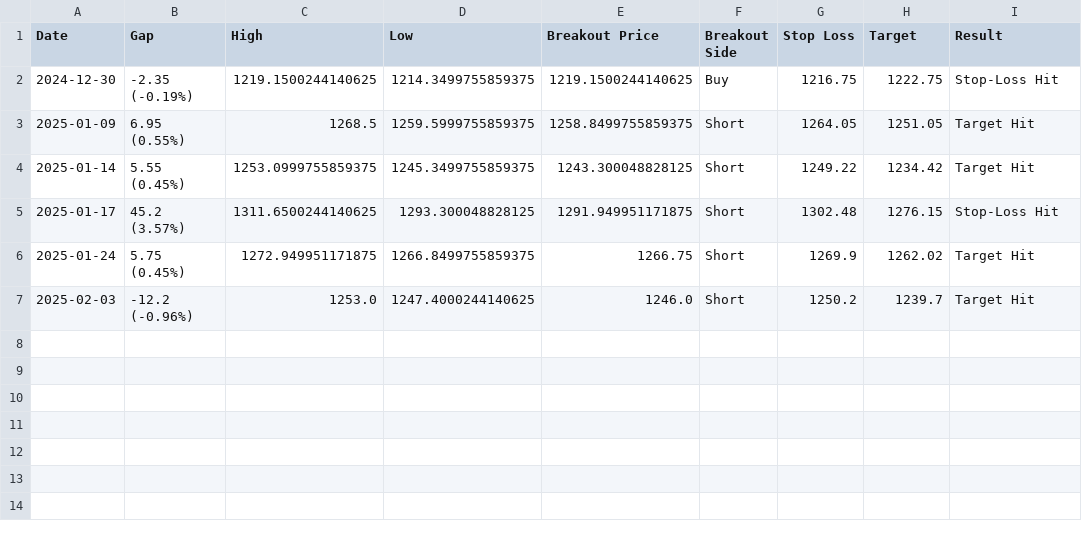
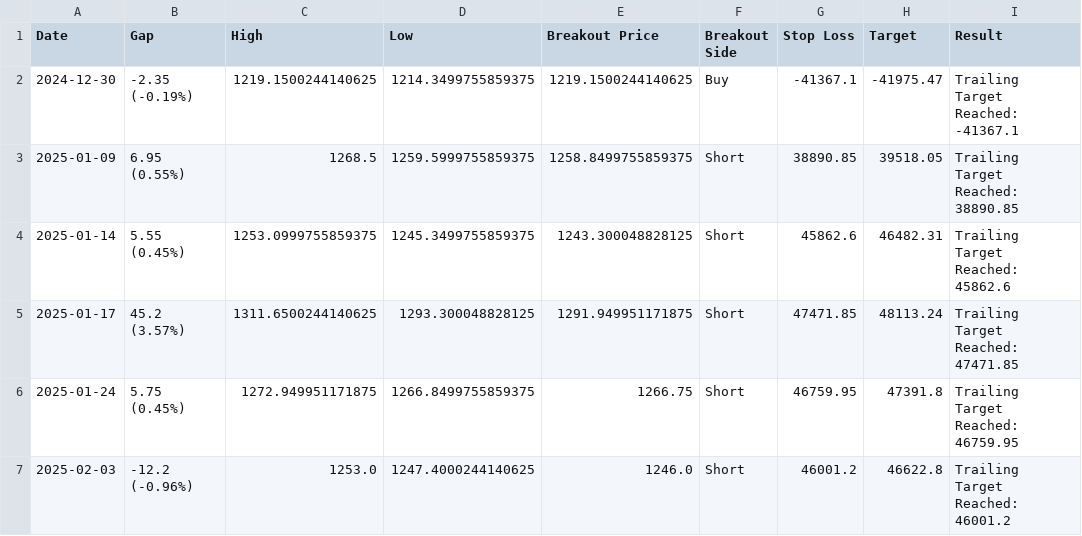
Before and after one commit to UdayDey0909/Inside-Candle-BackTesting, a CSV file: backtest_results.csv, drawn as a sheet.

```diff
--- a/backtest_results.csv
+++ b/backtest_results.csv
@@ -1,7 +1,7 @@
 Date,Gap,High,Low,Breakout Price,Breakout Side,Stop Loss,Target,Result
-2024-12-30,-2.35 (-0.19%),1219.1500244140625,1214.3499755859375,1219.1500244140625,Buy,1216.75,1222.75,Stop-Loss Hit
-2025-01-09,6.95 (0.55%),1268.5,1259.5999755859375,1258.8499755859375,Short,1264.05,1251.05,Target Hit
-2025-01-14,5.55 (0.45%),1253.0999755859375,1245.3499755859375,1243.300048828125,Short,1249.22,1234.42,Target Hit
-2025-01-17,45.2 (3.57%),1311.6500244140625,1293.300048828125,1291.949951171875,Short,1302.48,1276.15,Stop-Loss Hit
-2025-01-24,5.75 (0.45%),1272.949951171875,1266.8499755859375,1266.75,Short,1269.9,1262.02,Target Hit
-2025-02-03,-12.2 (-0.96%),1253.0,1247.4000244140625,1246.0,Short,1250.2,1239.7,Target Hit
+2024-12-30,-2.35 (-0.19%),1219.1500244140625,1214.3499755859375,1219.1500244140625,Buy,-41367.1,-41975.47,Trailing Target Reached: -41367.1
+2025-01-09,6.95 (0.55%),1268.5,1259.5999755859375,1258.8499755859375,Short,38890.85,39518.05,Trailing Target Reached: 38890.85
+2025-01-14,5.55 (0.45%),1253.0999755859375,1245.3499755859375,1243.300048828125,Short,45862.6,46482.31,Trailing Target Reached: 45862.6
+2025-01-17,45.2 (3.57%),1311.6500244140625,1293.300048828125,1291.949951171875,Short,47471.85,48113.24,Trailing Target Reached: 47471.85
+2025-01-24,5.75 (0.45%),1272.949951171875,1266.8499755859375,1266.75,Short,46759.95,47391.8,Trailing Target Reached: 46759.95
+2025-02-03,-12.2 (-0.96%),1253.0,1247.4000244140625,1246.0,Short,46001.2,46622.8,Trailing Target Reached: 46001.2
```
